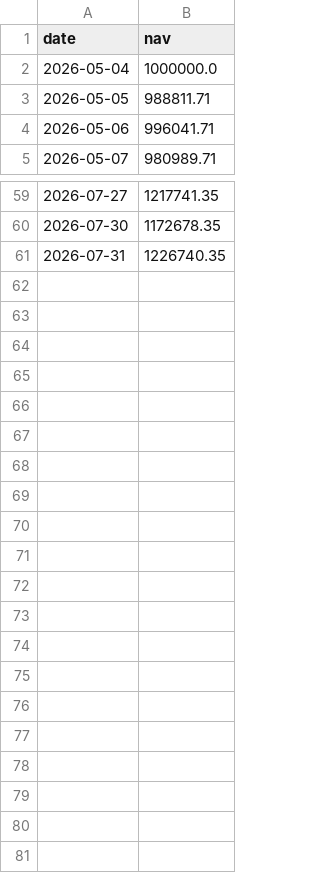
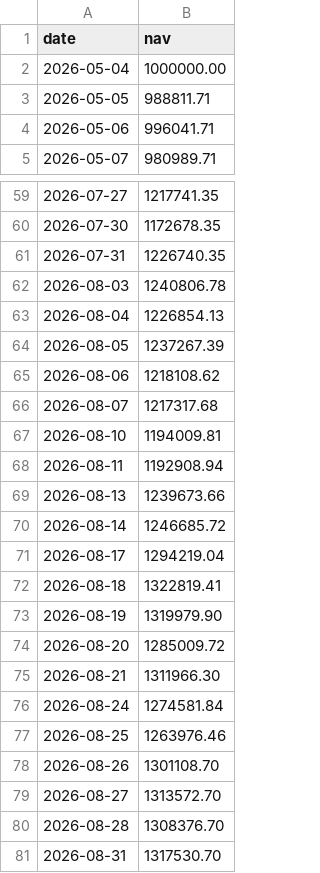
Before and after one commit to lumduan/csm-set, a CSV file: docs/live-test/graphs/nav_actual.csv, drawn as a sheet; only a part is shown, gaps mark what is left out.

```diff
--- a/docs/live-test/graphs/nav_actual.csv
+++ b/docs/live-test/graphs/nav_actual.csv
@@ -1,3 +1,3 @@
 date,nav
-2026-05-04,1000000.0
+2026-05-04,1000000.00
 2026-05-05,988811.71
@@ -61 +61,21 @@ date,nav
 2026-07-31,1226740.35
+2026-08-03,1240806.78
+2026-08-04,1226854.13
+2026-08-05,1237267.39
+2026-08-06,1218108.62
+2026-08-07,1217317.68
+2026-08-10,1194009.81
+2026-08-11,1192908.94
+2026-08-13,1239673.66
+2026-08-14,1246685.72
+2026-08-17,1294219.04
+2026-08-18,1322819.41
+2026-08-19,1319979.90
+2026-08-20,1285009.72
+2026-08-21,1311966.30
+2026-08-24,1274581.84
+2026-08-25,1263976.46
+2026-08-26,1301108.70
+2026-08-27,1313572.70
+2026-08-28,1308376.70
+2026-08-31,1317530.70
```
Also changed, not shown: docs/live-test/graphs/nav_twr.csv, 8 other files.
